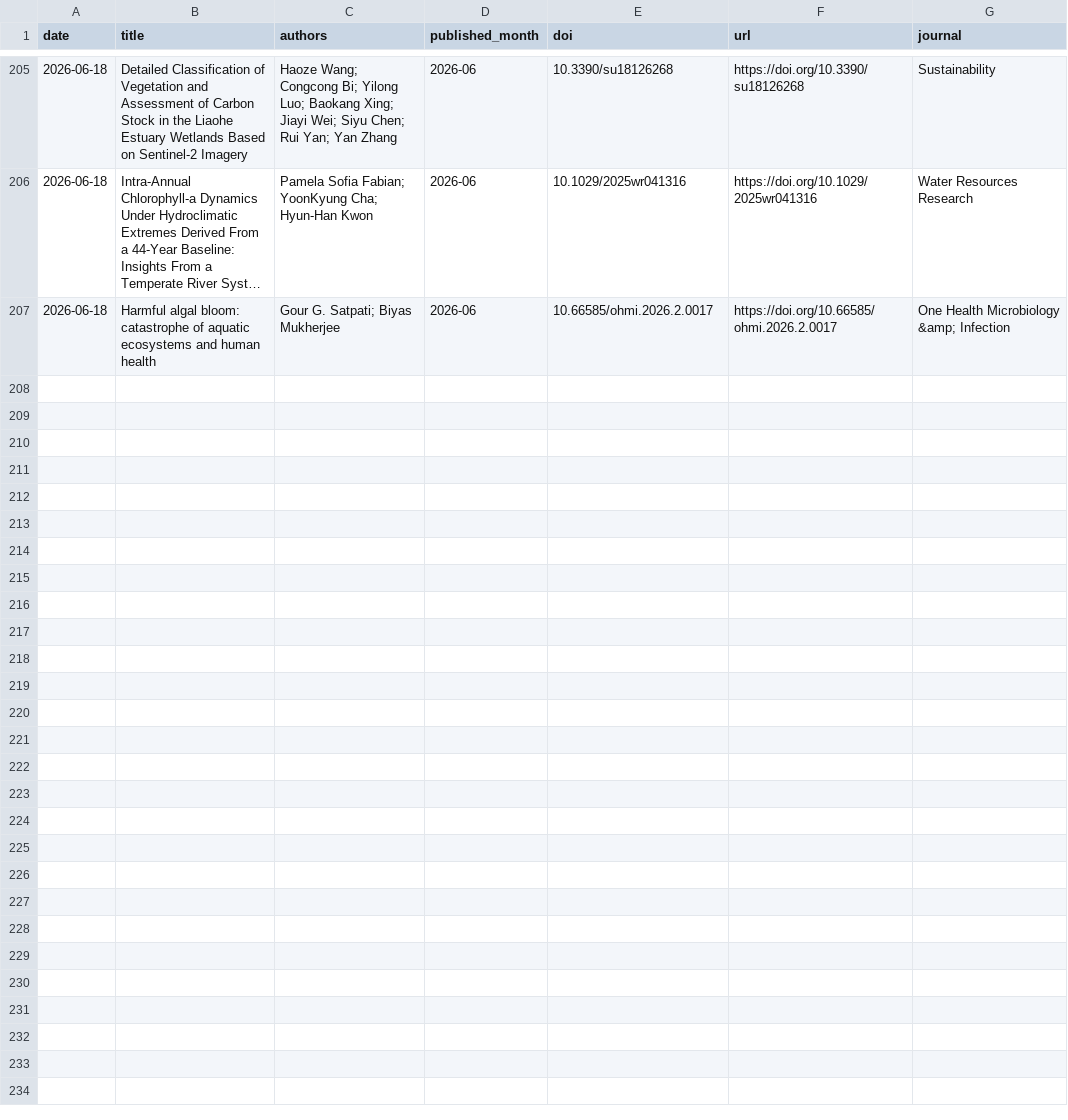
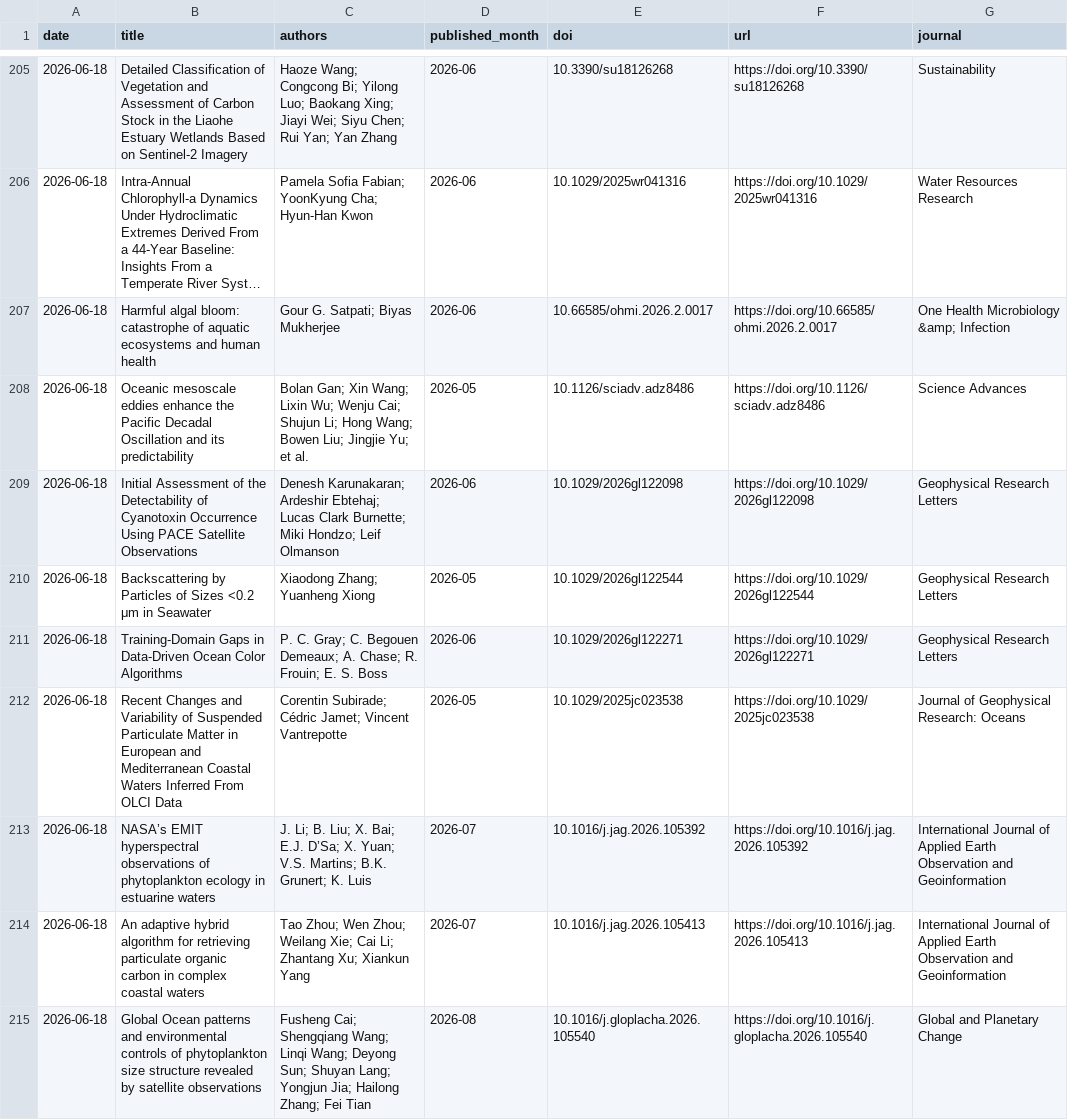
Before and after one commit to MengyuLi15/MengyuLi15.github.io, a CSV file: 推送历史_论文索引.csv, drawn as a sheet; only a part is shown, gaps mark what is left out; long unchanged cells end in ….

```diff
--- a/推送历史_论文索引.csv
+++ b/推送历史_论文索引.csv
@@ -207 +207,9 @@
 2026-06-18,Harmful algal bloom: catastrophe of aquatic ecosystems and human health,Gour G. Satpati; Biyas Mukherjee,2026-06,10.66585/ohmi.2026.2.0017,https://doi.org/10.66585/ohmi.2026.2.0017,One Health Microbiology &amp; Infection
+2026-06-18,Oceanic mesoscale eddies enhance the Pacific Decadal Oscillation and its predictability,Bolan Gan; Xin Wang; Lixin Wu; Wenju Cai; Shujun Li; Hong Wang; Bowen Liu; Jingjie Yu; et al.,2026-05,10.1126/sciadv.adz8486,https://doi.org/10.1126/sciadv.adz8486,Science Advances
+2026-06-18,Initial Assessment of the Detectability of Cyanotoxin Occurrence Using PACE Satellite Observations,Denesh Karunakaran; Ardeshir Ebtehaj; Lucas Clark Burnette; Miki Hondzo; Leif Olmanson,2026-06,10.1029/2026gl122098,https://doi.org/10.1029/2026gl122098,Geophysical Research Letters
+2026-06-18,Backscattering by Particles of Sizes <0.2 μm in Seawater,Xiaodong Zhang; Yuanheng Xiong,2026-05,10.1029/2026gl122544,https://doi.org/10.1029/2026gl122544,Geophysical Research Letters
+2026-06-18,Training‐Domain Gaps in Data‐Driven Ocean Color Algorithms,P. C. Gray; C. Begouen Demeaux; A. Chase; R. Frouin; E. S. Boss,2026-06,10.1029/2026gl122271,https://doi.org/10.1029/2026gl122271,Geophysical Research Letters
+2026-06-18,Recent Changes and Variability of Suspended Particulate Matter in European and Mediterranean Coastal Waters Inferred From OLCI Data,Corentin Subirade; Cédric Jamet; Vincent Vantrepotte,2026-05,10.1029/2025jc023538,https://doi.org/10.1029/2025jc023538,Journal of Geophysical Research: Oceans
+2026-06-18,NASA’s EMIT hyperspectral observations of phytoplankton ecology in estuarine waters,J. Li; B. Liu; X. Bai; E.J. D’Sa; X. Yuan; V.S. Martins; B.K. Grunert; K. Luis,2026-07,10.1016/j.jag.2026.105392,https://doi.org/10.1016/j.jag.2026.105392,International Journal of Applied Earth Observation and Geoinformation
+2026-06-18,An adaptive hybrid algorithm for retrieving particulate organic carbon in complex coastal waters,Tao Zhou; Wen Zhou; Weilang Xie; Cai Li; Zhantang Xu; Xiankun Yang,2026-07,10.1016/j.jag.2026.105413,https://doi.org/10.1016/j.jag.2026.105413,International Journal of Applied Earth Observation and Geoinformation
+2026-06-18,Global Ocean patterns and environmental controls of phytoplankton size structure revealed by satellite observations,Fusheng Cai; Shengqiang Wang; Linqi Wang; Deyong Sun; Shuyan Lang; Yongjun Jia; Hailong Zhang; Fei Tian,2026-08,10.1016/j.gloplacha.2026.105540,https://doi.org/10.1016/j.gloplacha.2026.105540,Global and Planetary Change
```
Also changed, not shown: 5 other files.
